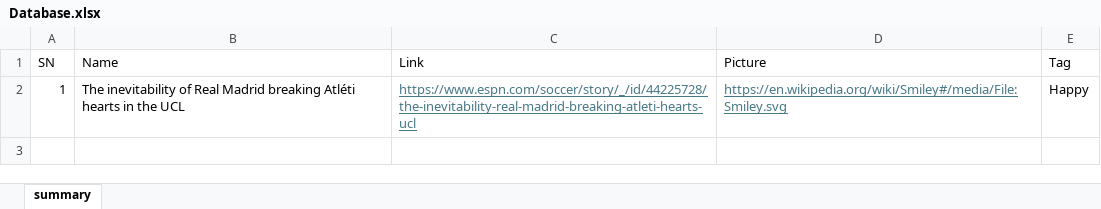
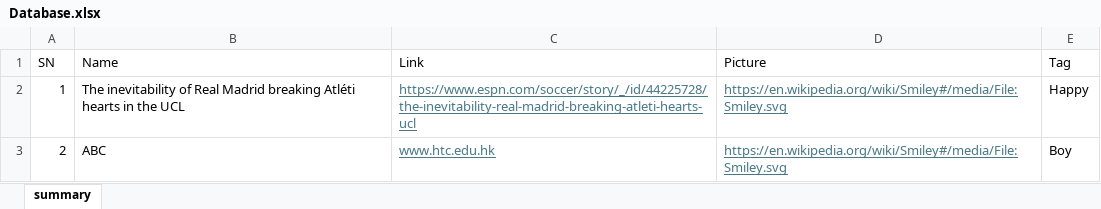
Before and after one commit to htcskhtc/my-first-git-repo, an Excel workbook: my-first-git-repo/Database.xlsx, sheet summary, drawn as a sheet; values as stored, in another font and other column widths than the file's, no borders; table styles not drawn; the diff names each change by its address in the sheet, - before the commit and + after, or states it on an @@ line.

Commit message:
Update Database.xlsx

```diff
--- a/my-first-git-repo/Database.xlsx (sheet summary)
+++ b/my-first-git-repo/Database.xlsx (sheet summary)
+row 3: 2 | ABC | www.htc.edu.hk | https://en.wikipedia.org/wiki/Smiley#/media/File:Smiley.svg | Boy
```
